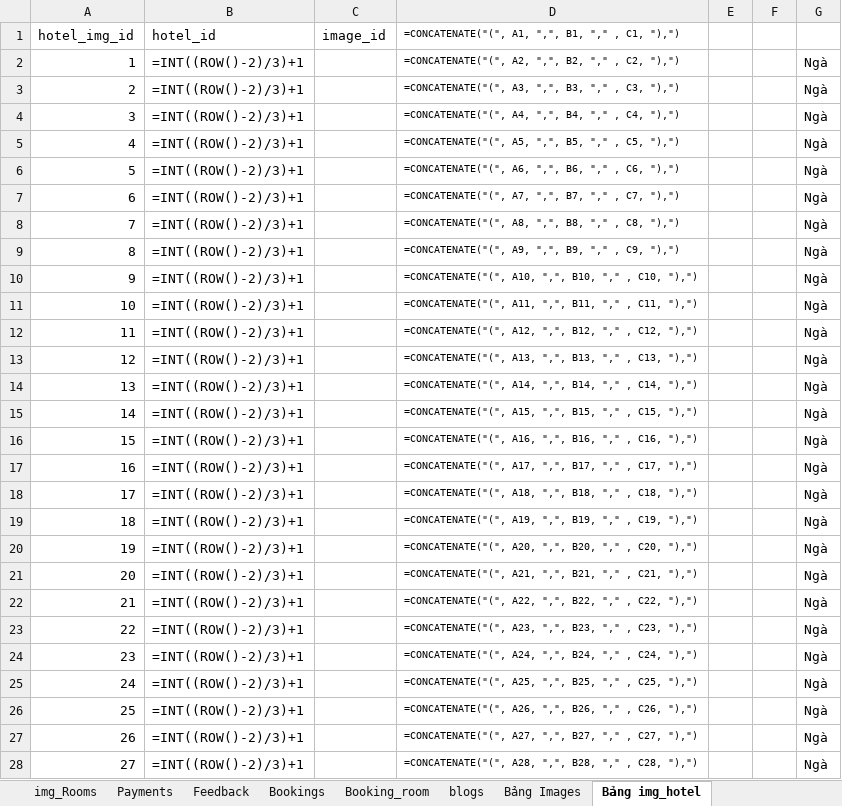
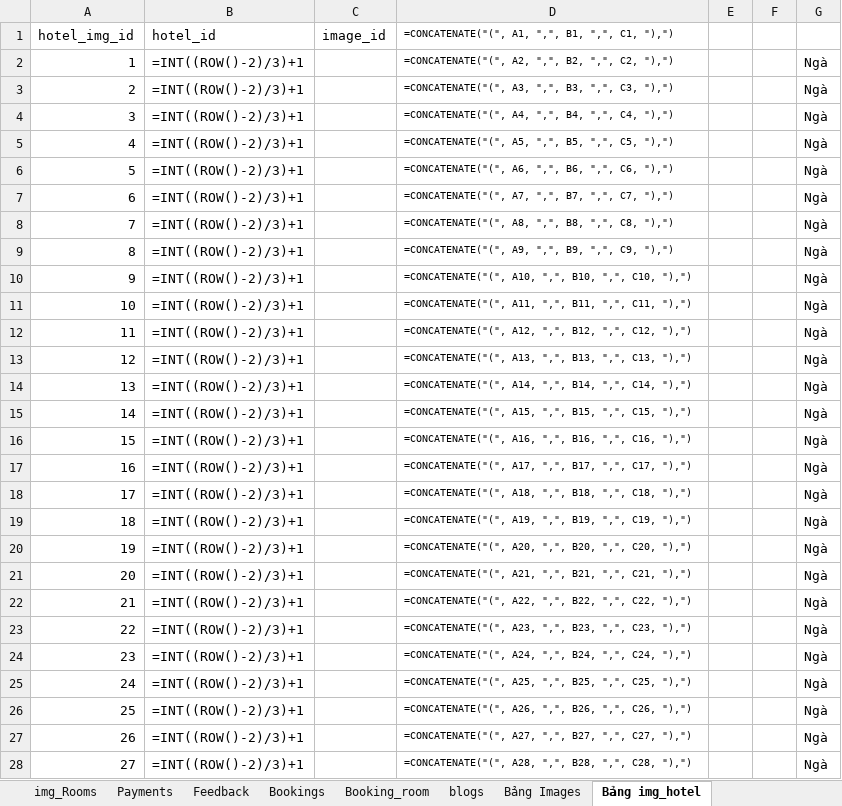
Before and after one commit to PhongTu1234/DuAnHotel, an Excel workbook: Value.xlsx, sheet Bảng img_hotel, drawn as a sheet; only a part is shown; values as stored, in another font and other column widths than the file's, no borders; formulas are shown in place of their values; charts and pictures not drawn; the diff covers the shown part only; the diff names each change by its address in the sheet, - before the commit and + after, or states it on an @@ line.

```diff
--- a/Value.xlsx (sheet Bảng img_hotel)
+++ b/Value.xlsx (sheet Bảng img_hotel)
-D1: …",", B1, "," , C1, "),")
+D1: …",", B1, ",", C1, "),")
-D2: …",", B2, "," , C2, "),")
+D2: …",", B2, ",", C2, "),")
-D3: …",", B3, "," , C3, "),")
+D3: …",", B3, ",", C3, "),")
-D4: …",", B4, "," , C4, "),")
+D4: …",", B4, ",", C4, "),")
-D5: …",", B5, "," , C5, "),")
+D5: …",", B5, ",", C5, "),")
-D6: …",", B6, "," , C6, "),")
+D6: …",", B6, ",", C6, "),")
-D7: …",", B7, "," , C7, "),")
+D7: …",", B7, ",", C7, "),")
-D8: …",", B8, "," , C8, "),")
+D8: …",", B8, ",", C8, "),")
-D9: …",", B9, "," , C9, "),")
+D9: …",", B9, ",", C9, "),")
-D10: …",", B10, "," , C10, "),")
+D10: …",", B10, ",", C10, "),")
-D11: …",", B11, "," , C11, "),")
+D11: …",", B11, ",", C11, "),")
-D12: …",", B12, "," , C12, "),")
+D12: …",", B12, ",", C12, "),")
-D13: …",", B13, "," , C13, "),")
+D13: …",", B13, ",", C13, "),")
-D14: …",", B14, "," , C14, "),")
+D14: …",", B14, ",", C14, "),")
-D15: …",", B15, "," , C15, "),")
+D15: …",", B15, ",", C15, "),")
-D16: …",", B16, "," , C16, "),")
+D16: …",", B16, ",", C16, "),")
-D17: …",", B17, "," , C17, "),")
+D17: …",", B17, ",", C17, "),")
-D18: …",", B18, "," , C18, "),")
+D18: …",", B18, ",", C18, "),")
-D19: …",", B19, "," , C19, "),")
+D19: …",", B19, ",", C19, "),")
-D20: …",", B20, "," , C20, "),")
+D20: …",", B20, ",", C20, "),")
-D21: …",", B21, "," , C21, "),")
+D21: …",", B21, ",", C21, "),")
-D22: …",", B22, "," , C22, "),")
+D22: …",", B22, ",", C22, "),")
-D23: …",", B23, "," , C23, "),")
+D23: …",", B23, ",", C23, "),")
-D24: …",", B24, "," , C24, "),")
+D24: …",", B24, ",", C24, "),")
-D25: …",", B25, "," , C25, "),")
+D25: …",", B25, ",", C25, "),")
-D26: …",", B26, "," , C26, "),")
+D26: …",", B26, ",", C26, "),")
-D27: …",", B27, "," , C27, "),")
+D27: …",", B27, ",", C27, "),")
-D28: …",", B28, "," , C28, "),")
+D28: …",", B28, ",", C28, "),")
```
Also changed, not shown: 1053 edited cells elsewhere in this sheet, sheet Authorities, other sheet tabs, charts or pictures, 3 other files.
